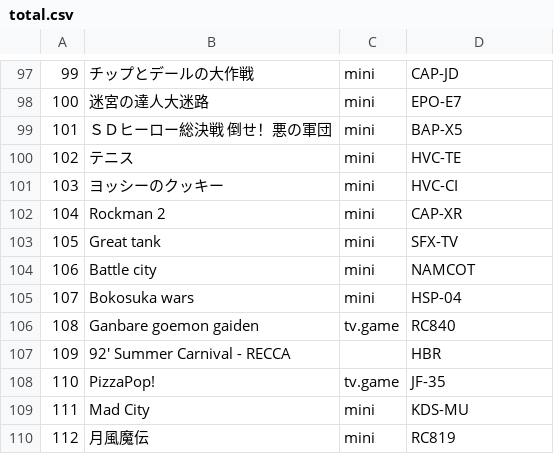
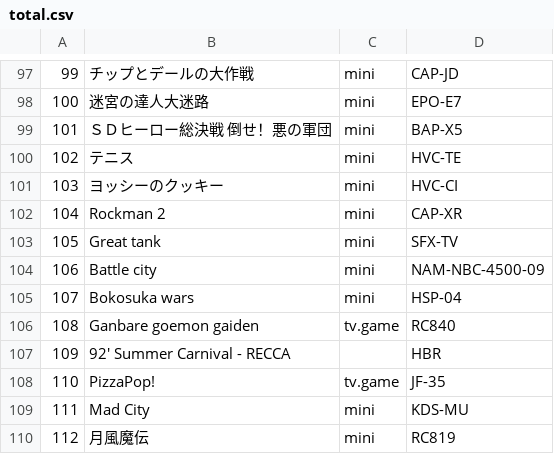
Before and after one commit to ninja-cat/FamiCo, a CSV file: total.csv, drawn as a sheet; only a part is shown, gaps mark what is left out; the diff covers the shown part only.

```diff
--- a/total.csv
+++ b/total.csv
@@ -103,3 +103,3 @@
 105,"Great tank","mini","SFX-TV"
-106,"Battle city","mini","NAMCOT"
+106,"Battle city","mini","NAM-NBC-4500-09"
 107,"Bokosuka wars","mini","HSP-04"
```
Also changed, not shown: 22 edited cells elsewhere in this file, 1 other file.
